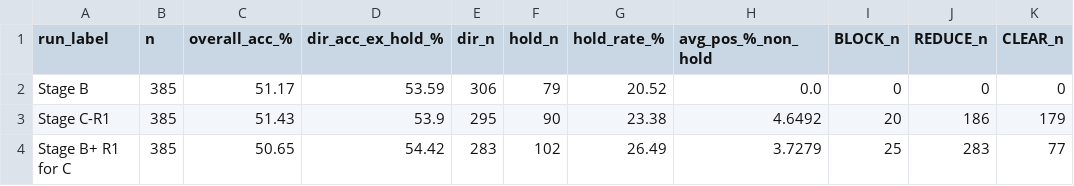
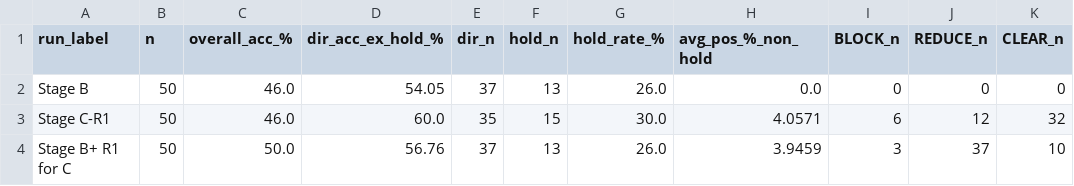
Before and after one commit to medex256/nexustrader, a CSV file: experiments/results/analysis_reports/summary_stageC_rounds_comparison.csv, drawn as a sheet.

```diff
--- a/experiments/results/analysis_reports/summary_stageC_rounds_comparison.csv
+++ b/experiments/results/analysis_reports/summary_stageC_rounds_comparison.csv
@@ -1,4 +1,4 @@
 run_label,n,overall_acc_%,dir_acc_ex_hold_%,dir_n,hold_n,hold_rate_%,avg_pos_%_non_hold,BLOCK_n,REDUCE_n,CLEAR_n
-Stage B,385,51.17,53.59,306,79,20.52,0.0,0,0,0
-Stage C-R1,385,51.43,53.9,295,90,23.38,4.6492,20,186,179
-Stage B+ R1 for C,385,50.65,54.42,283,102,26.49,3.7279,25,283,77
+Stage B,50,46.0,54.05,37,13,26.0,0.0,0,0,0
+Stage C-R1,50,46.0,60.0,35,15,30.0,4.0571,6,12,32
+Stage B+ R1 for C,50,50.0,56.76,37,13,26.0,3.9459,3,37,10
```
Also changed, not shown: 18 other files.
